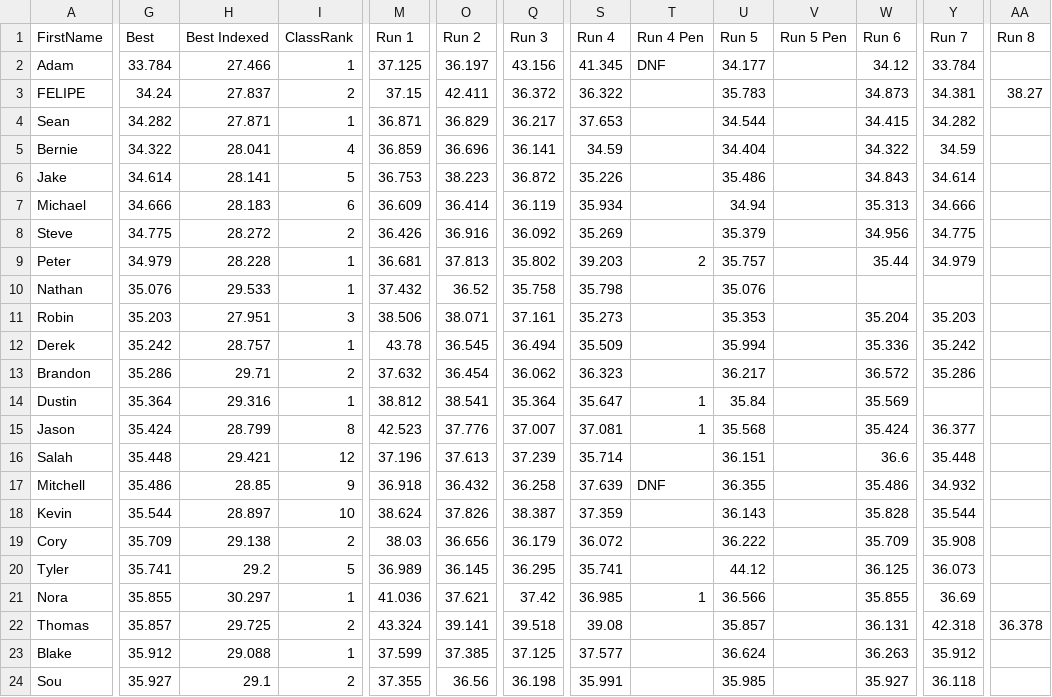
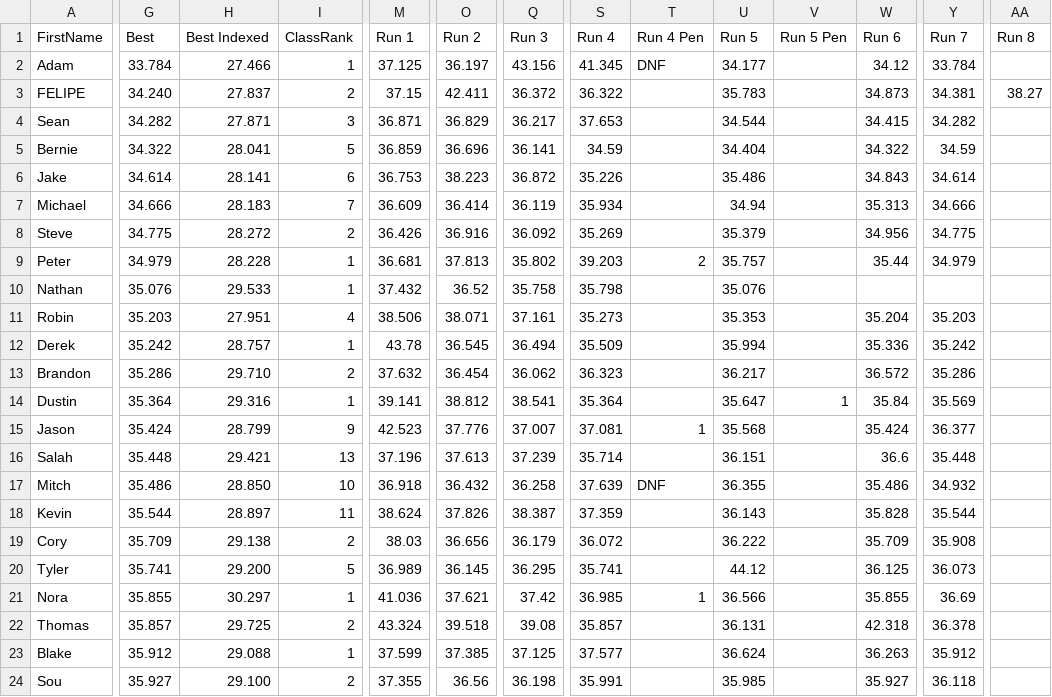
Before and after one commit to TempusShift/macresults, a CSV file: 2022/mowog3.csv, drawn as a sheet; only a part is shown, gaps mark what is left out; the diff covers the shown part only; the diff names each change by its address in the sheet, - before the commit and + after, or states it on an @@ line.

```diff
--- a/2022/mowog3.csv
+++ b/2022/mowog3.csv
-G3 (Best): 34.24
+G3 (Best): 34.240
-I4 (ClassRank): 1
+I4 (ClassRank): 3
-I5 (ClassRank): 4
+I5 (ClassRank): 5
-I6 (ClassRank): 5
+I6 (ClassRank): 6
-I7 (ClassRank): 6
+I7 (ClassRank): 7
-I11 (ClassRank): 3
+I11 (ClassRank): 4
-H13 (Best Indexed): 29.71
+H13 (Best Indexed): 29.710
-M14 (Run 1): 38.812
+M14 (Run 1): 39.141
-O14 (Run 2): 38.541
+O14 (Run 2): 38.812
-Q14 (Run 3): 35.364
+Q14 (Run 3): 38.541
-S14 (Run 4): 35.647
+S14 (Run 4): 35.364
-T14 (Run 4 Pen): 1
+T14 (Run 4 Pen): (empty)
-U14 (Run 5): 35.84
+U14 (Run 5): 35.647
-V14 (Run 5 Pen): (empty)
+V14 (Run 5 Pen): 1
-W14 (Run 6): 35.569
+W14 (Run 6): 35.84
-Y14 (Run 7): (empty)
+Y14 (Run 7): 35.569
-I15 (ClassRank): 8
+I15 (ClassRank): 9
-I16 (ClassRank): 12
+I16 (ClassRank): 13
-A17 (FirstName): Mitchell
+A17 (FirstName): Mitch
-H17 (Best Indexed): 28.85
+H17 (Best Indexed): 28.850
-I17 (ClassRank): 9
+I17 (ClassRank): 10
-I18 (ClassRank): 10
+I18 (ClassRank): 11
-H20 (Best Indexed): 29.2
+H20 (Best Indexed): 29.200
-O22 (Run 2): 39.141
+O22 (Run 2): 39.518
-Q22 (Run 3): 39.518
+Q22 (Run 3): 39.08
-S22 (Run 4): 39.08
+S22 (Run 4): 35.857
-U22 (Run 5): 35.857
+U22 (Run 5): 36.131
-W22 (Run 6): 36.131
+W22 (Run 6): 42.318
-Y22 (Run 7): 42.318
+Y22 (Run 7): 36.378
-AA22 (Run 8): 36.378
+AA22 (Run 8): (empty)
-H24 (Best Indexed): 29.1
+H24 (Best Indexed): 29.100
```
Also changed, not shown: 1 added row, 1 removed row and 47 edited cells elsewhere in this file, 2022/mowog4.csv, 8 other files.
